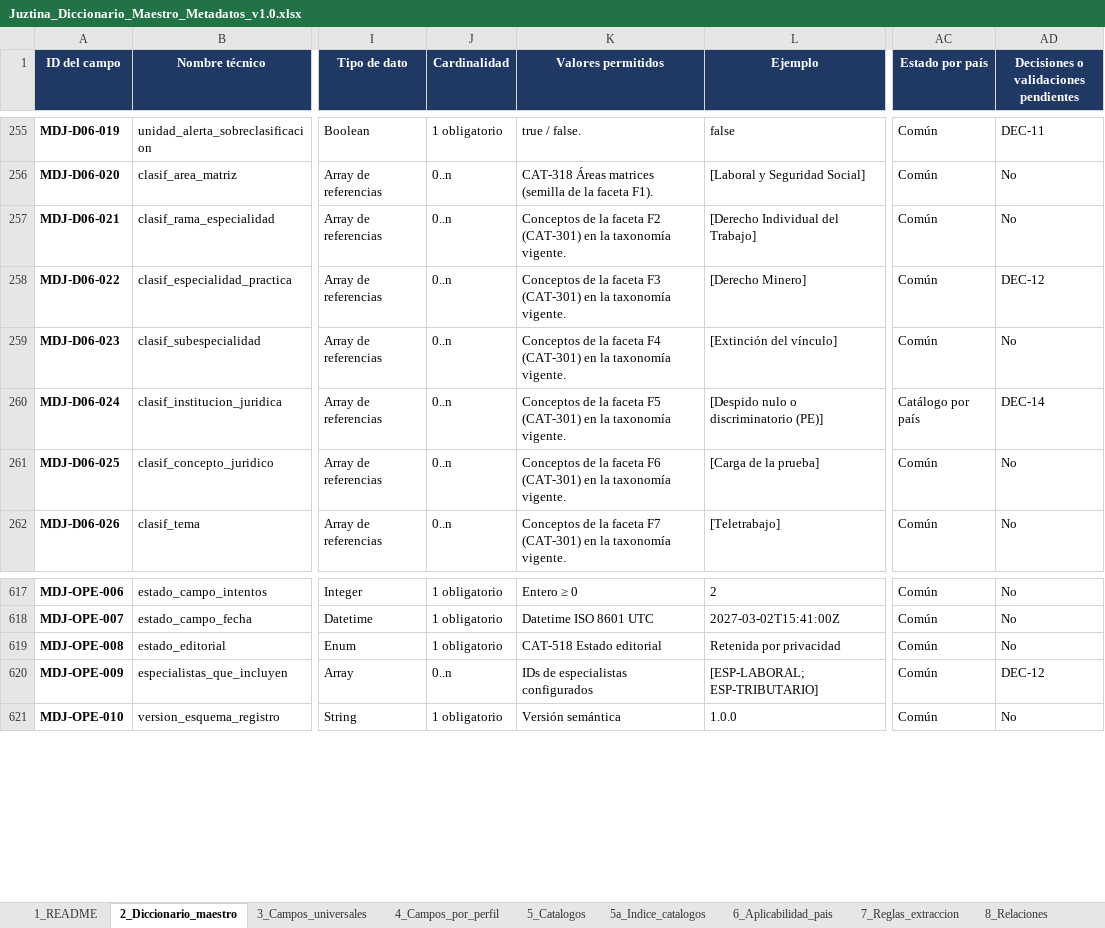
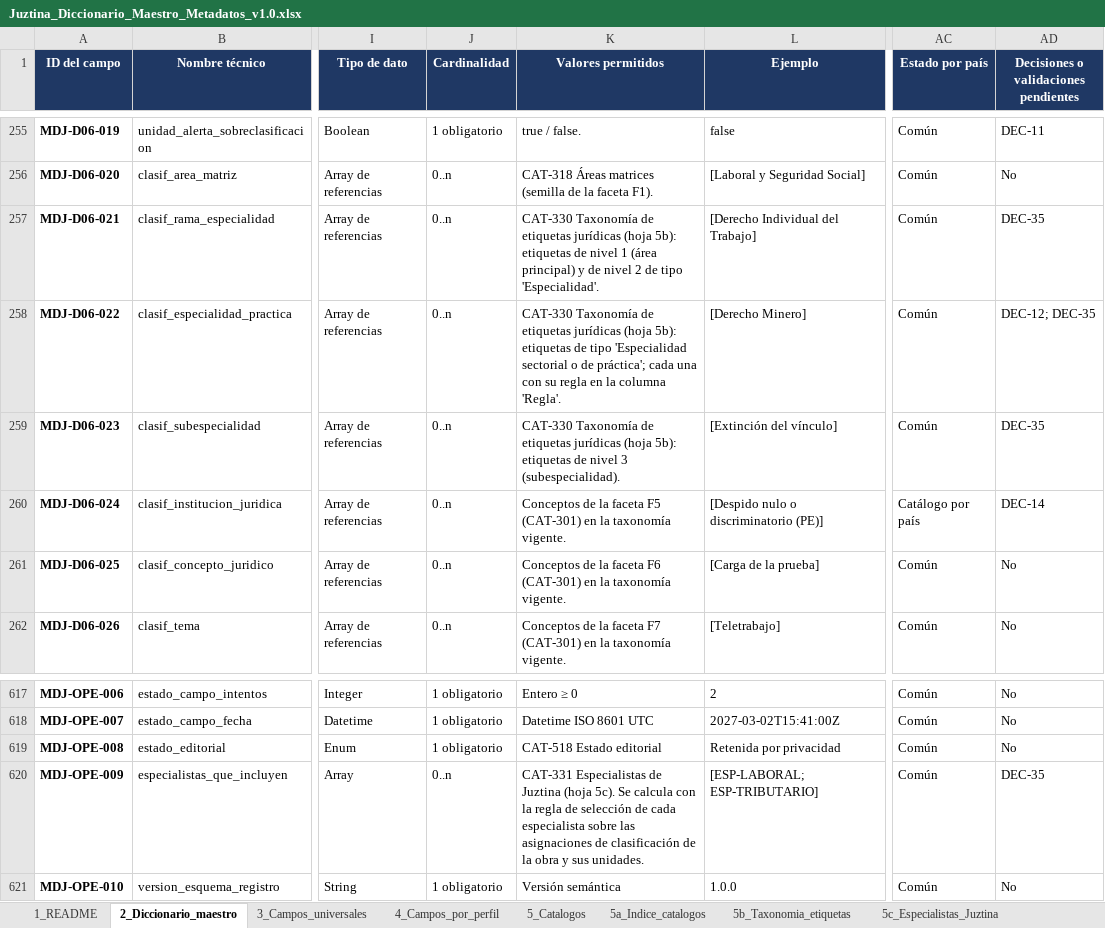
Before and after one commit to Aleaguirresumarriva/Ale, an Excel workbook: etapa2_inventario_metadatos/Juztina_Diccionario_Maestro_Metadatos_v1.0.xlsx, sheet 2_Diccionario_maestro, drawn as a sheet; only a part is shown, gaps mark what is left out; values as stored, in another font and other column widths than the file's, no borders; the diff names each change by its address in the sheet, - before the commit and + after, or states it on an @@ line.

```diff
--- a/etapa2_inventario_metadatos/Juztina_Diccionario_Maestro_Metadatos_v1.0.xlsx (sheet 2_Diccionario_maestro)
+++ b/etapa2_inventario_metadatos/Juztina_Diccionario_Maestro_Metadatos_v1.0.xlsx (sheet 2_Diccionario_maestro)
+sheet tab: 5b_Taxonomia_etiquetas
+sheet tab: 5c_Especialistas_Juztina
-K257 (Valores permitidos): Conceptos de la faceta F2 (CAT-301) en la taxonomía vigente.
+K257 (Valores permitidos): CAT-330 Taxonomía de etiquetas jurídicas (hoja 5b): etiquetas de nivel 1 (área principal) y de nivel 2 de tipo 'Especialidad'.
-AD257: No
+AD257: DEC-35
-K258 (Valores permitidos): Conceptos de la faceta F3 (CAT-301) en la taxonomía vigente.
+K258 (Valores permitidos): CAT-330 Taxonomía de etiquetas jurídicas (hoja 5b): etiquetas de tipo 'Especialidad sectorial o de práctica'; cada una con su regla en la columna 'Regla'.
-AD258: DEC-12
+AD258: DEC-12; DEC-35
-K259 (Valores permitidos): Conceptos de la faceta F4 (CAT-301) en la taxonomía vigente.
+K259 (Valores permitidos): CAT-330 Taxonomía de etiquetas jurídicas (hoja 5b): etiquetas de nivel 3 (subespecialidad).
-AD259: No
+AD259: DEC-35
-K620 (Valores permitidos): IDs de especialistas configurados
+K620 (Valores permitidos): CAT-331 Especialistas de Juztina (hoja 5c). Se calcula con la regla de selección de cada especialista sobre las asignaciones de clasificación de la obra y sus unidades.
-AD620: DEC-12
+AD620: DEC-35
```
Also changed, not shown: sheet 12_Cobertura, sheet 5a_Indice_catalogos, sheet 11_Pendientes, sheet 1_README, sheet 6_Aplicabilidad_pais, sheet 9_Prioridad_procesamiento, 9 other files.
